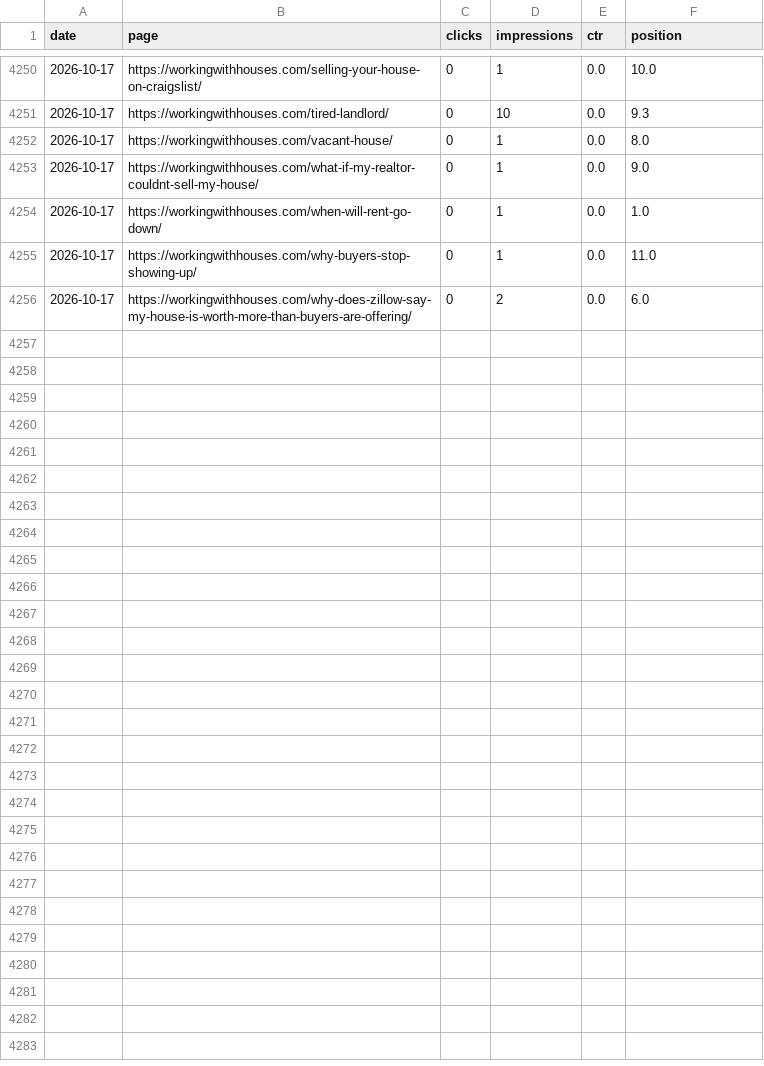
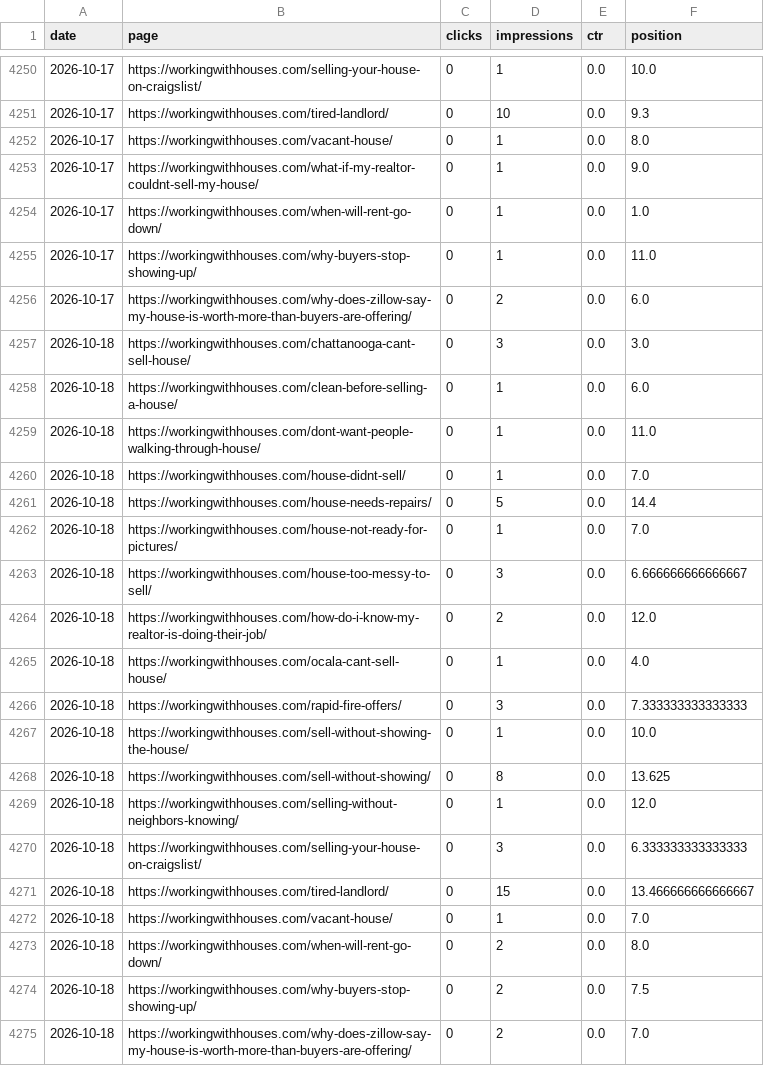
Before and after one commit to figlesias7/GSC-Tracker, a CSV file: data/gsc_daily_data.csv, drawn as a sheet; only a part is shown, gaps mark what is left out.

```diff
--- a/data/gsc_daily_data.csv
+++ b/data/gsc_daily_data.csv
@@ -4256 +4256,20 @@ date,page,clicks,impressions,ctr,position
 2026-10-17,https://workingwithhouses.com/why-does-zillow-say-my-house-is-worth-more-than-buyers-are-offering/,0,2,0.0,6.0
+2026-10-18,https://workingwithhouses.com/chattanooga-cant-sell-house/,0,3,0.0,3.0
+2026-10-18,https://workingwithhouses.com/clean-before-selling-a-house/,0,1,0.0,6.0
+2026-10-18,https://workingwithhouses.com/dont-want-people-walking-through-house/,0,1,0.0,11.0
+2026-10-18,https://workingwithhouses.com/house-didnt-sell/,0,1,0.0,7.0
+2026-10-18,https://workingwithhouses.com/house-needs-repairs/,0,5,0.0,14.4
+2026-10-18,https://workingwithhouses.com/house-not-ready-for-pictures/,0,1,0.0,7.0
+2026-10-18,https://workingwithhouses.com/house-too-messy-to-sell/,0,3,0.0,6.666666666666667
+2026-10-18,https://workingwithhouses.com/how-do-i-know-my-realtor-is-doing-their-job/,0,2,0.0,12.0
+2026-10-18,https://workingwithhouses.com/ocala-cant-sell-house/,0,1,0.0,4.0
+2026-10-18,https://workingwithhouses.com/rapid-fire-offers/,0,3,0.0,7.333333333333333
+2026-10-18,https://workingwithhouses.com/sell-without-showing-the-house/,0,1,0.0,10.0
+2026-10-18,https://workingwithhouses.com/sell-without-showing/,0,8,0.0,13.625
+2026-10-18,https://workingwithhouses.com/selling-without-neighbors-knowing/,0,1,0.0,12.0
+2026-10-18,https://workingwithhouses.com/selling-your-house-on-craigslist/,0,3,0.0,6.333333333333333
+2026-10-18,https://workingwithhouses.com/tired-landlord/,0,15,0.0,13.466666666666667
+2026-10-18,https://workingwithhouses.com/vacant-house/,0,1,0.0,7.0
+2026-10-18,https://workingwithhouses.com/when-will-rent-go-down/,0,2,0.0,8.0
+2026-10-18,https://workingwithhouses.com/why-buyers-stop-showing-up/,0,2,0.0,7.5
+2026-10-18,https://workingwithhouses.com/why-does-zillow-say-my-house-is-worth-more-than-buyers-are-offering/,0,2,0.0,7.0
```
Also changed, not shown: 1 other file.
